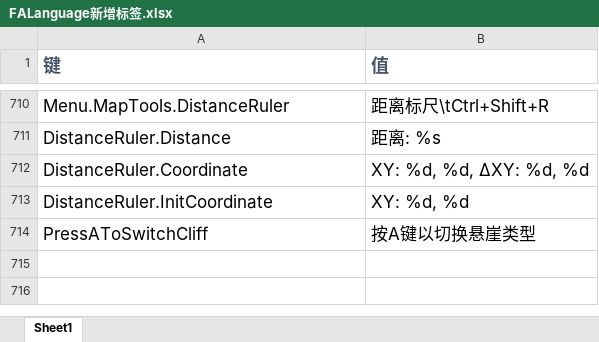
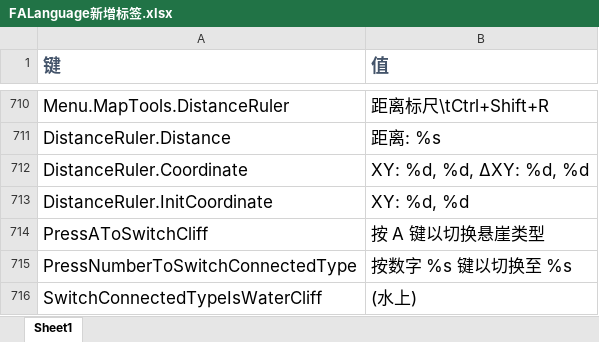
Before and after one commit to rayrina811/FA2sp, an Excel workbook: Supplementary/文档/FALanguage新增标签.xlsx, sheet Sheet1, drawn as a sheet; only a part is shown, gaps mark what is left out; values as stored, in another font and other column widths than the file's, no borders; the diff names each change by its address in the sheet, - before the commit and + after, or states it on an @@ line.

Commit message:
enhance cliff tool

```diff
--- a/Supplementary/文档/FALanguage新增标签.xlsx (sheet Sheet1)
+++ b/Supplementary/文档/FALanguage新增标签.xlsx (sheet Sheet1)
-B714 (值): 按A键以切换悬崖类型
+B714 (值): 按 A 键以切换悬崖类型
+row 715: PressNumberToSwitchConnectedType | 按数字 %s 键以切换至 %s
+row 716: SwitchConnectedTypeIsWaterCliff | (水上)
```
Also changed, not shown: 9 other files.
